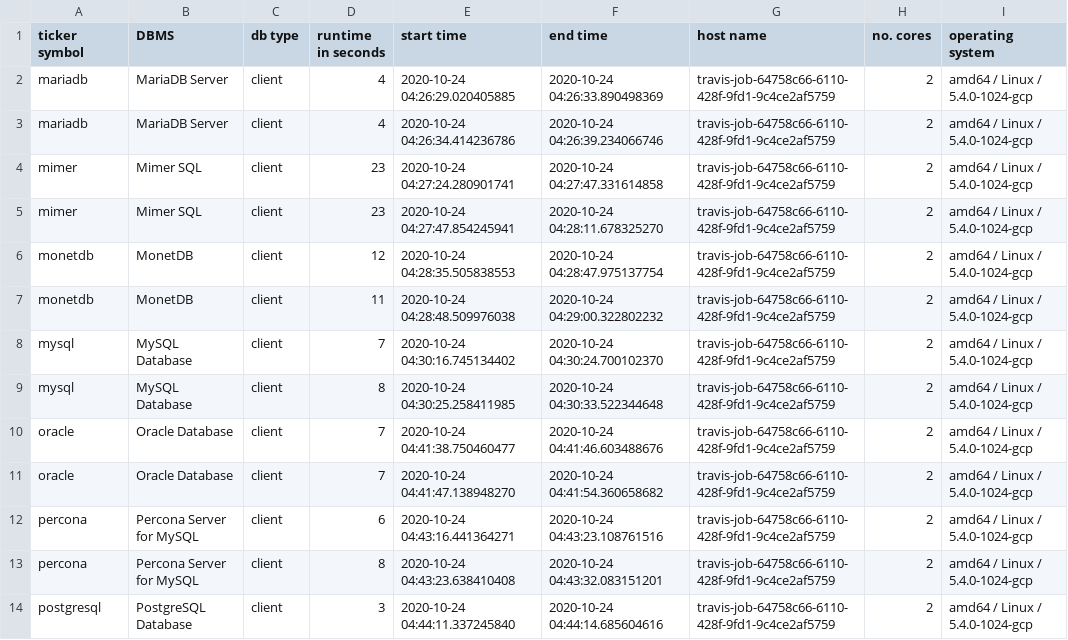
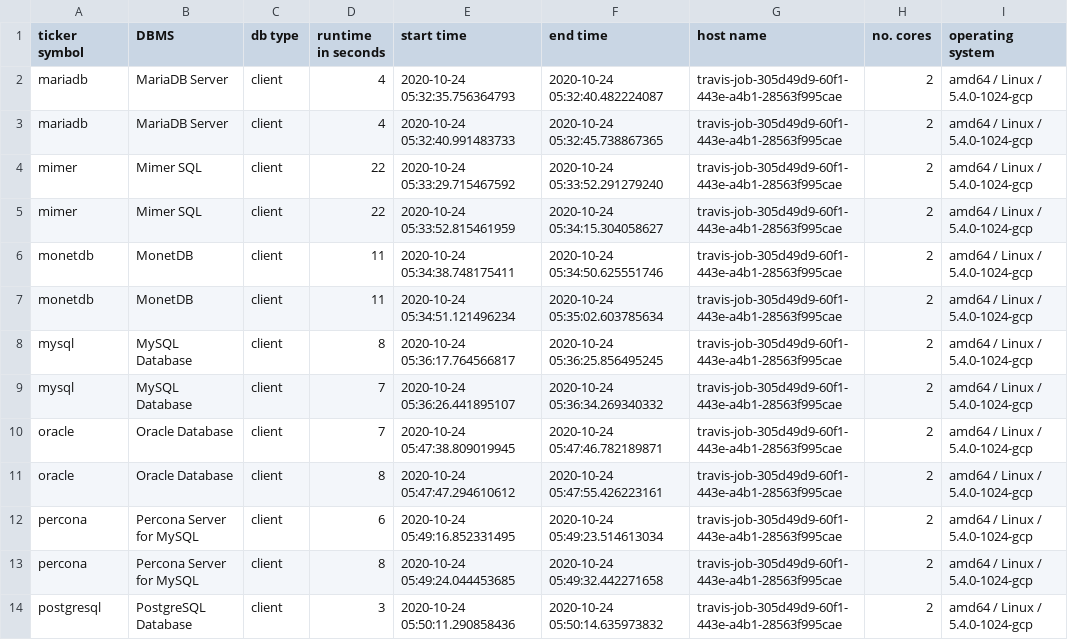
Before and after one commit to KonnexionsGmbH/db_seeder, a TSV file: resources/statistics/db_seeder_travis_client_syntax_2.6.0_2.tsv, drawn as a sheet; only a part is shown; the diff covers the shown part only.

Commit message:
Travis update: 24.10.2020 05:55:23 (Build 537)
[skip ci]

```diff
--- a/resources/statistics/db_seeder_travis_client_syntax_2.6.0_2.tsv
+++ b/resources/statistics/db_seeder_travis_client_syntax_2.6.0_2.tsv
@@ -1,14 +1,14 @@
 ticker symbol	DBMS	db type	runtime in seconds	start time	end time	host name	no. cores	operating system
-mariadb	MariaDB Server	client	4	2020-10-24 04:26:29.020405885	2020-10-24 04:26:33.890498369	travis-job-64758c66-6110-428f-9fd1-9c4ce2af5759	2	amd64 / Linux / 5.4.0-1024-gcp
-mariadb	MariaDB Server	client	4	2020-10-24 04:26:34.414236786	2020-10-24 04:26:39.234066746	travis-job-64758c66-6110-428f-9fd1-9c4ce2af5759	2	amd64 / Linux / 5.4.0-1024-gcp
-mimer	Mimer SQL	client	23	2020-10-24 04:27:24.280901741	2020-10-24 04:27:47.331614858	travis-job-64758c66-6110-428f-9fd1-9c4ce2af5759	2	amd64 / Linux / 5.4.0-1024-gcp
-mimer	Mimer SQL	client	23	2020-10-24 04:27:47.854245941	2020-10-24 04:28:11.678325270	travis-job-64758c66-6110-428f-9fd1-9c4ce2af5759	2	amd64 / Linux / 5.4.0-1024-gcp
-monetdb	MonetDB	client	12	2020-10-24 04:28:35.505838553	2020-10-24 04:28:47.975137754	travis-job-64758c66-6110-428f-9fd1-9c4ce2af5759	2	amd64 / Linux / 5.4.0-1024-gcp
-monetdb	MonetDB	client	11	2020-10-24 04:28:48.509976038	2020-10-24 04:29:00.322802232	travis-job-64758c66-6110-428f-9fd1-9c4ce2af5759	2	amd64 / Linux / 5.4.0-1024-gcp
-mysql	MySQL Database	client	7	2020-10-24 04:30:16.745134402	2020-10-24 04:30:24.700102370	travis-job-64758c66-6110-428f-9fd1-9c4ce2af5759	2	amd64 / Linux / 5.4.0-1024-gcp
-mysql	MySQL Database	client	8	2020-10-24 04:30:25.258411985	2020-10-24 04:30:33.522344648	travis-job-64758c66-6110-428f-9fd1-9c4ce2af5759	2	amd64 / Linux / 5.4.0-1024-gcp
-oracle	Oracle Database	client	7	2020-10-24 04:41:38.750460477	2020-10-24 04:41:46.603488676	travis-job-64758c66-6110-428f-9fd1-9c4ce2af5759	2	amd64 / Linux / 5.4.0-1024-gcp
-oracle	Oracle Database	client	7	2020-10-24 04:41:47.138948270	2020-10-24 04:41:54.360658682	travis-job-64758c66-6110-428f-9fd1-9c4ce2af5759	2	amd64 / Linux / 5.4.0-1024-gcp
-percona	Percona Server for MySQL	client	6	2020-10-24 04:43:16.441364271	2020-10-24 04:43:23.108761516	travis-job-64758c66-6110-428f-9fd1-9c4ce2af5759	2	amd64 / Linux / 5.4.0-1024-gcp
-percona	Percona Server for MySQL	client	8	2020-10-24 04:43:23.638410408	2020-10-24 04:43:32.083151201	travis-job-64758c66-6110-428f-9fd1-9c4ce2af5759	2	amd64 / Linux / 5.4.0-1024-gcp
-postgresql	PostgreSQL Database	client	3	2020-10-24 04:44:11.337245840	2020-10-24 04:44:14.685604616	travis-job-64758c66-6110-428f-9fd1-9c4ce2af5759	2	amd64 / Linux / 5.4.0-1024-gcp
+mariadb	MariaDB Server	client	4	2020-10-24 05:32:35.756364793	2020-10-24 05:32:40.482224087	travis-job-305d49d9-60f1-443e-a4b1-28563f995cae	2	amd64 / Linux / 5.4.0-1024-gcp
+mariadb	MariaDB Server	client	4	2020-10-24 05:32:40.991483733	2020-10-24 05:32:45.738867365	travis-job-305d49d9-60f1-443e-a4b1-28563f995cae	2	amd64 / Linux / 5.4.0-1024-gcp
+mimer	Mimer SQL	client	22	2020-10-24 05:33:29.715467592	2020-10-24 05:33:52.291279240	travis-job-305d49d9-60f1-443e-a4b1-28563f995cae	2	amd64 / Linux / 5.4.0-1024-gcp
+mimer	Mimer SQL	client	22	2020-10-24 05:33:52.815461959	2020-10-24 05:34:15.304058627	travis-job-305d49d9-60f1-443e-a4b1-28563f995cae	2	amd64 / Linux / 5.4.0-1024-gcp
+monetdb	MonetDB	client	11	2020-10-24 05:34:38.748175411	2020-10-24 05:34:50.625551746	travis-job-305d49d9-60f1-443e-a4b1-28563f995cae	2	amd64 / Linux / 5.4.0-1024-gcp
+monetdb	MonetDB	client	11	2020-10-24 05:34:51.121496234	2020-10-24 05:35:02.603785634	travis-job-305d49d9-60f1-443e-a4b1-28563f995cae	2	amd64 / Linux / 5.4.0-1024-gcp
+mysql	MySQL Database	client	8	2020-10-24 05:36:17.764566817	2020-10-24 05:36:25.856495245	travis-job-305d49d9-60f1-443e-a4b1-28563f995cae	2	amd64 / Linux / 5.4.0-1024-gcp
+mysql	MySQL Database	client	7	2020-10-24 05:36:26.441895107	2020-10-24 05:36:34.269340332	travis-job-305d49d9-60f1-443e-a4b1-28563f995cae	2	amd64 / Linux / 5.4.0-1024-gcp
+oracle	Oracle Database	client	7	2020-10-24 05:47:38.809019945	2020-10-24 05:47:46.782189871	travis-job-305d49d9-60f1-443e-a4b1-28563f995cae	2	amd64 / Linux / 5.4.0-1024-gcp
+oracle	Oracle Database	client	8	2020-10-24 05:47:47.294610612	2020-10-24 05:47:55.426223161	travis-job-305d49d9-60f1-443e-a4b1-28563f995cae	2	amd64 / Linux / 5.4.0-1024-gcp
+percona	Percona Server for MySQL	client	6	2020-10-24 05:49:16.852331495	2020-10-24 05:49:23.514613034	travis-job-305d49d9-60f1-443e-a4b1-28563f995cae	2	amd64 / Linux / 5.4.0-1024-gcp
+percona	Percona Server for MySQL	client	8	2020-10-24 05:49:24.044453685	2020-10-24 05:49:32.442271658	travis-job-305d49d9-60f1-443e-a4b1-28563f995cae	2	amd64 / Linux / 5.4.0-1024-gcp
+postgresql	PostgreSQL Database	client	3	2020-10-24 05:50:11.290858436	2020-10-24 05:50:14.635973832	travis-job-305d49d9-60f1-443e-a4b1-28563f995cae	2	amd64 / Linux / 5.4.0-1024-gcp
```
Also changed, not shown: 23 edited cells elsewhere in this file.
